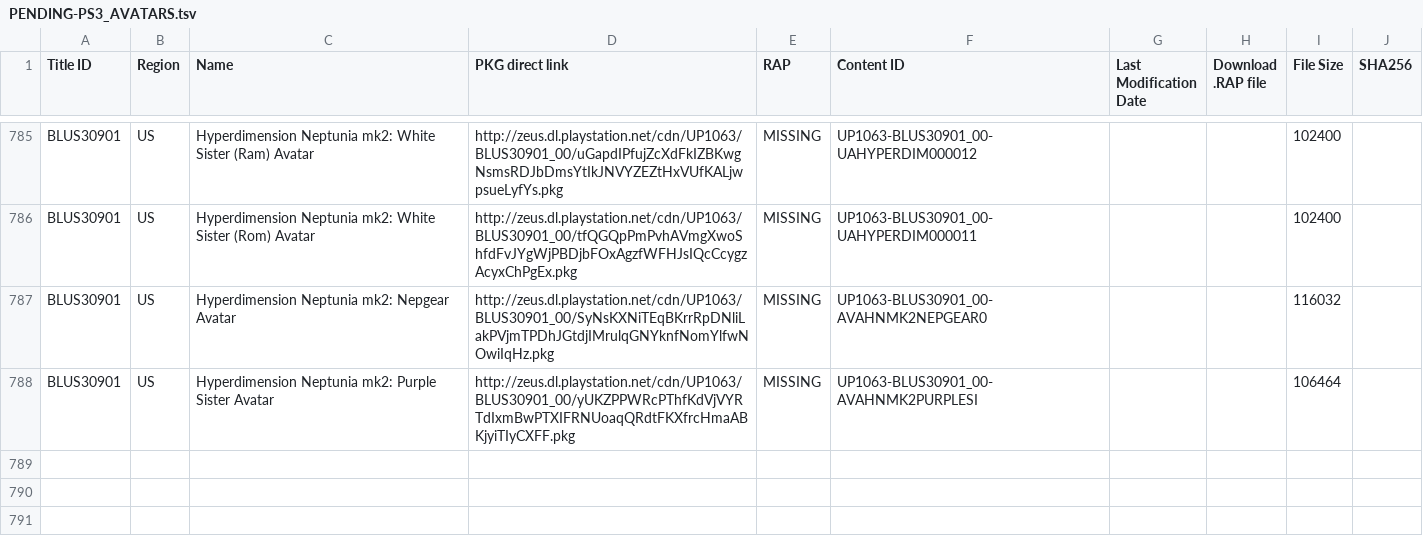
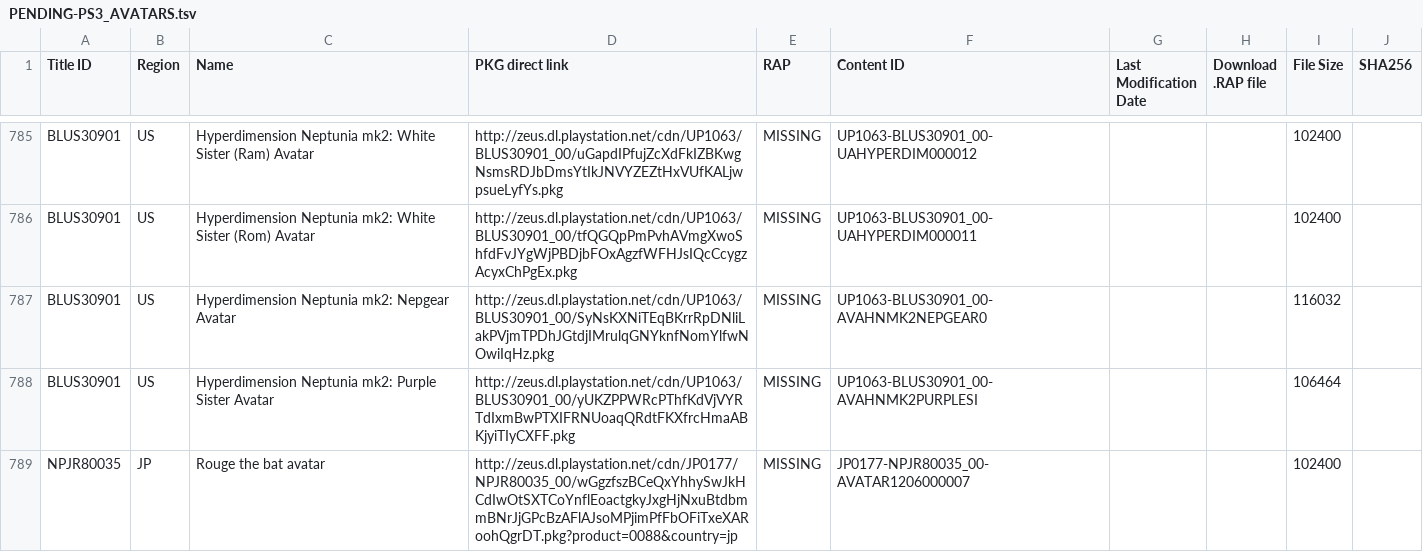
Before and after one commit to 1jtp8sobiu/1jtp8sobiu.github.io, a TSV file: tsv/PENDING-PS3_AVATARS.tsv, drawn as a sheet; only a part is shown, gaps mark what is left out; the diff names each change by its address in the sheet, - before the commit and + after, or states it on an @@ line.

Commit message:
PENDING-PS3_AVATARS 20210418_072501

```diff
--- a/tsv/PENDING-PS3_AVATARS.tsv
+++ b/tsv/PENDING-PS3_AVATARS.tsv
+row 789: NPJR80035 | JP | Rouge the bat avatar | http://zeus.dl.playstation.net/cdn/JP0177/NPJR80035_00/wGgzfszBCeQxYhhySwJkHCdIwOtSXTCoYnflEoactgkyJxgHjNxuBtdbmmBNrJjGPcBzAFlAJsoMPjimPfFbOFiTxeXARoohQgrDT.pkg?product=0088&country=jp | MISSING | JP0177-NPJR80035_00-AVATAR1206000007 |  |  | 102400
```
